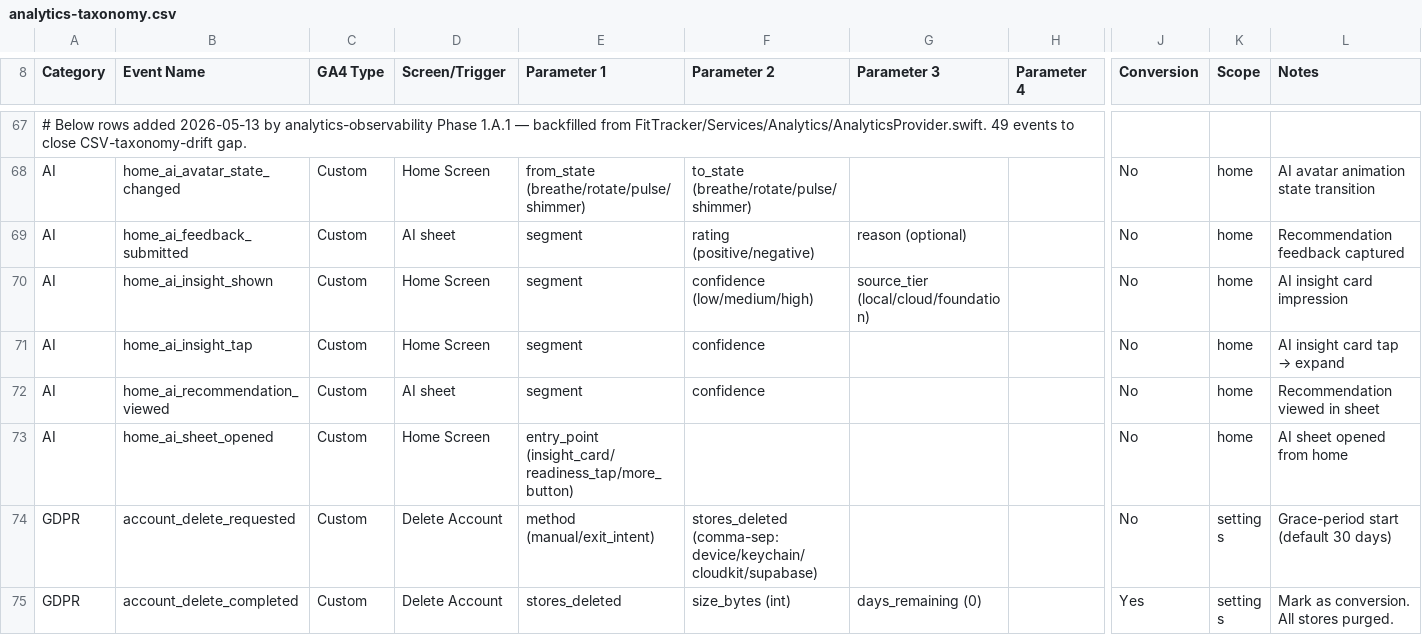
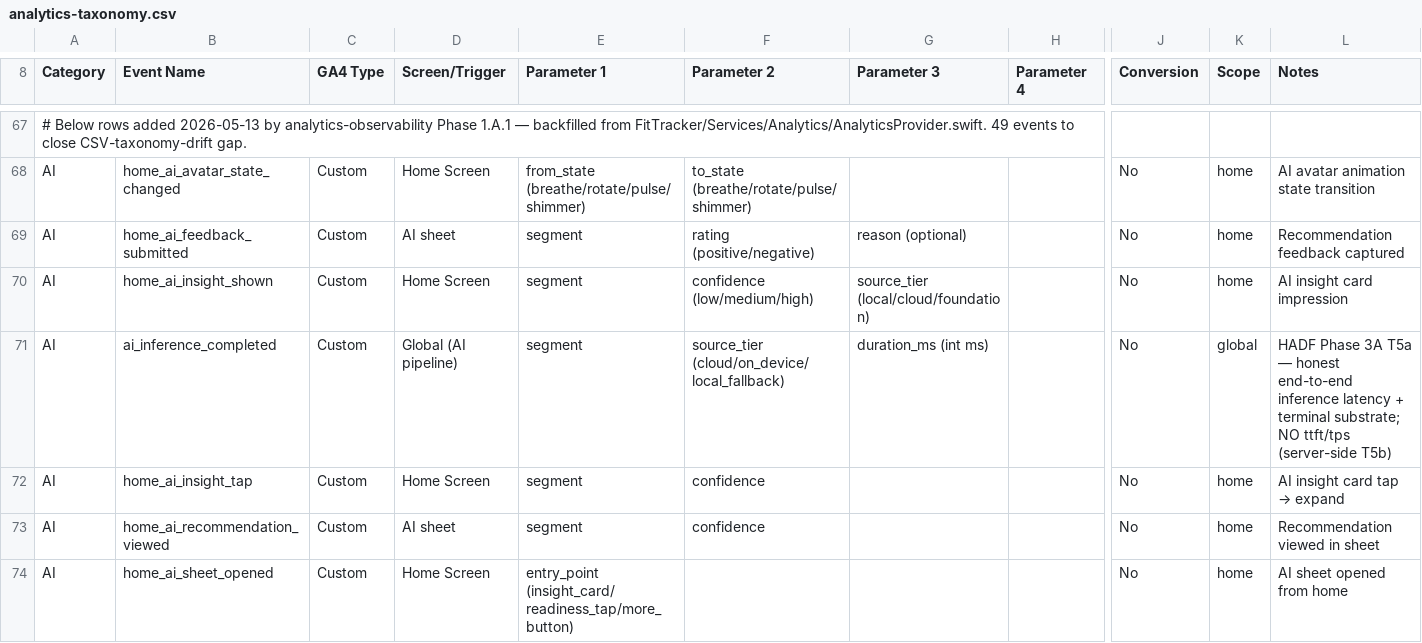
Before and after one commit to Regevba/FitTracker2, a CSV file: docs/product/analytics-taxonomy.csv, drawn as a sheet; only a part is shown, gaps mark what is left out; the shorter side is filled out with more unchanged rows; rows hold the shown columns only; the diff names each change by its address in the sheet, - before the commit and + after, or states it on an @@ line.

```diff
--- a/docs/product/analytics-taxonomy.csv
+++ b/docs/product/analytics-taxonomy.csv
+row 71: AI | ai_inference_completed | Custom | Global (AI pipeline) | segment | source_tier (cloud/on_device/local_fallback) | duration_ms (int ms) |  | No | global | HADF Phase 3A T5a — honest end-to-end inference latency + terminal substrate; NO ttft/tps (server-side T5b)
```
Also changed, not shown: 5 other files.
